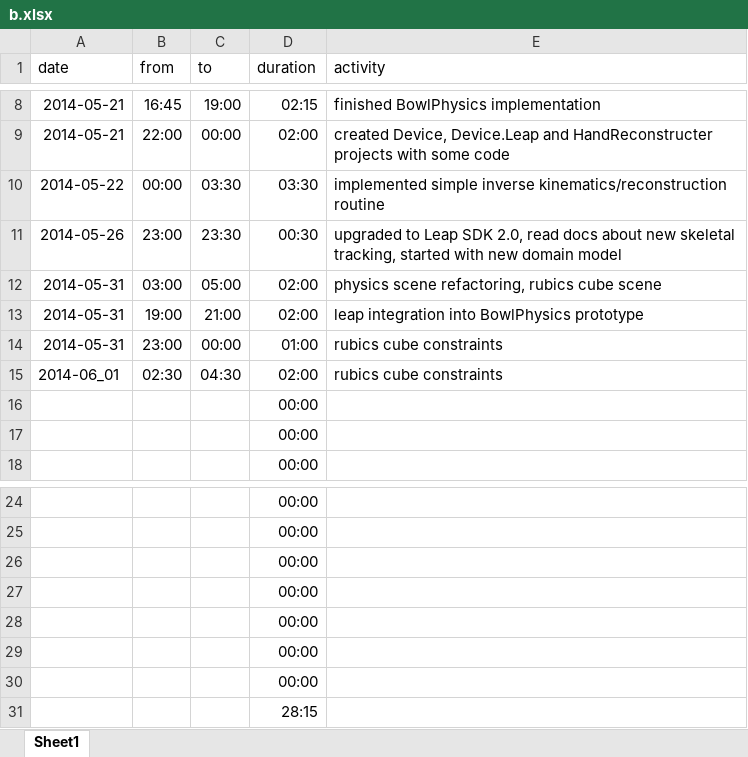
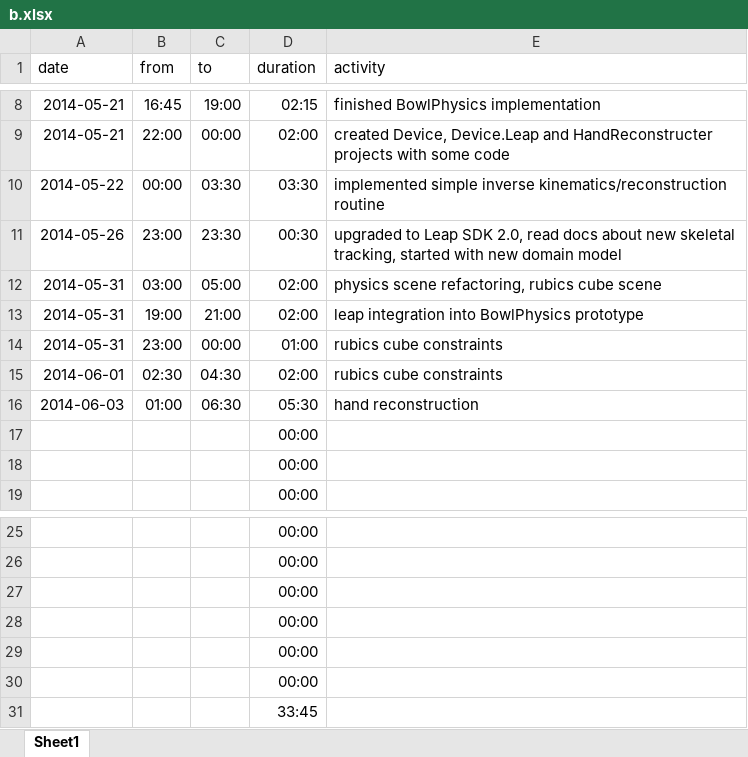
Before and after one commit to bernhardmgruber/soleap, an Excel workbook: doc/timelog/b.xlsx, sheet Sheet1, drawn as a sheet; only a part is shown, gaps mark what is left out; values as stored, in another font and other column widths than the file's, no borders; removed rows and columns are numbered as before the commit, all else as after; the diff names each change by its address in the sheet, - before the commit and + after, or states it on an @@ line.

Commit message:
timelog

```diff
--- a/doc/timelog/b.xlsx (sheet Sheet1)
+++ b/doc/timelog/b.xlsx (sheet Sheet1)
-A15 (date): 2014-06_01
+A15 (date): 2014-06-01
+row 16: 2014-06-03 | 01:00 | 06:30 | 05:30 | hand reconstruction
-D31 (duration): 00:00
+D31 (duration): 33:45
-row 31:  |  |  | 28:15
```
Also changed, not shown: formulas that keep their value.
